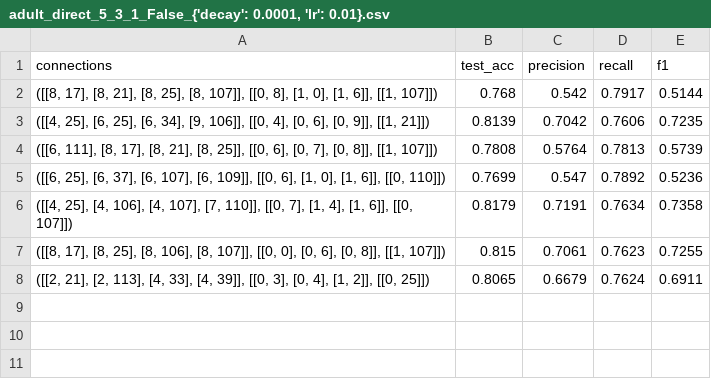
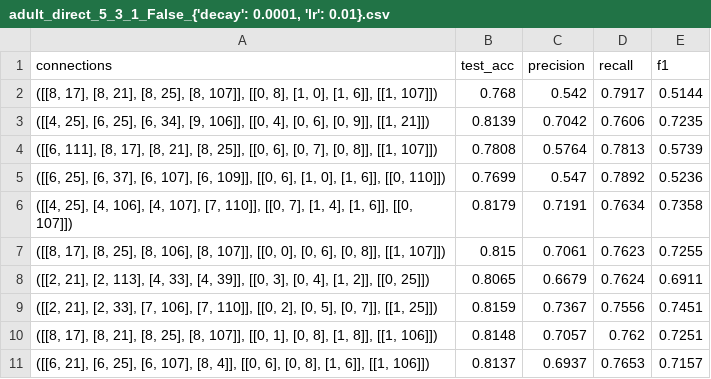
Before and after one commit to LiuTaowen-Tony/QBAF-prune, a CSV file: adult_direct_5_3_1_False_{'decay': 0.0001, 'lr': 0.01}.csv, drawn as a sheet; the diff names each change by its address in the sheet, - before the commit and + after, or states it on an @@ line.

```diff
--- a/adult_direct_5_3_1_False_{'decay': 0.0001, 'lr': 0.01}.csv
+++ b/adult_direct_5_3_1_False_{'decay': 0.0001, 'lr': 0.01}.csv
+row 9: ([[2, 21], [2, 33], [7, 106], [7, 110]], [[0, 2], [0, 5], [0, 7]], [[1, 25]]) | 0.8159 | 0.7367 | 0.7556 | 0.7451
+row 10: ([[8, 17], [8, 21], [8, 25], [8, 107]], [[0, 1], [0, 8], [1, 8]], [[1, 106]]) | 0.8148 | 0.7057 | 0.762 | 0.7251
+row 11: ([[6, 21], [6, 25], [6, 107], [8, 4]], [[0, 6], [0, 8], [1, 6]], [[1, 106]]) | 0.8137 | 0.6937 | 0.7653 | 0.7157
```
Also changed, not shown: 2 other files.
